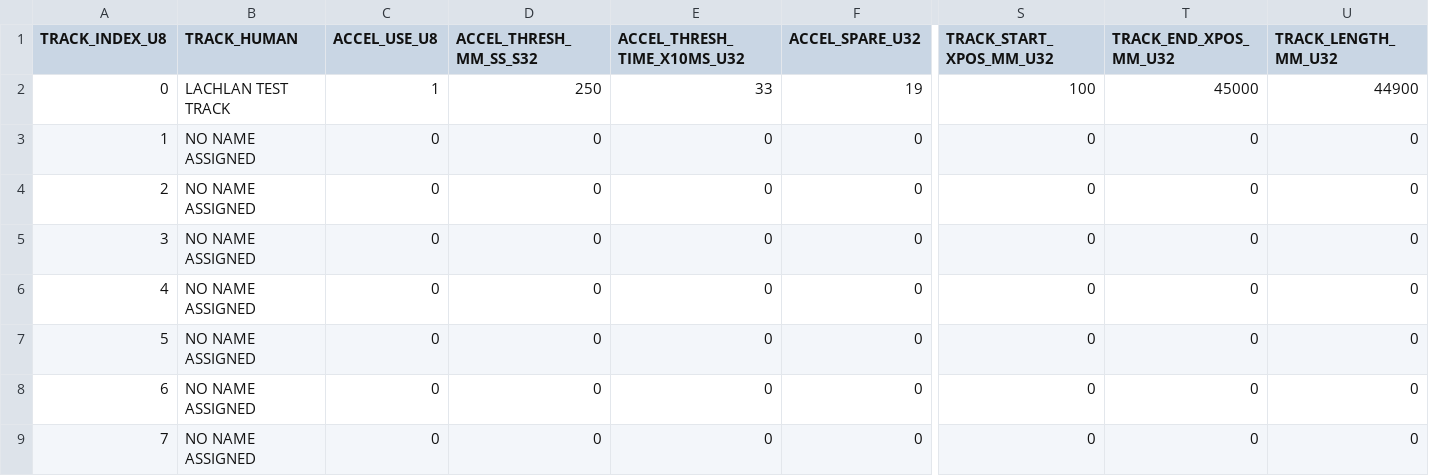
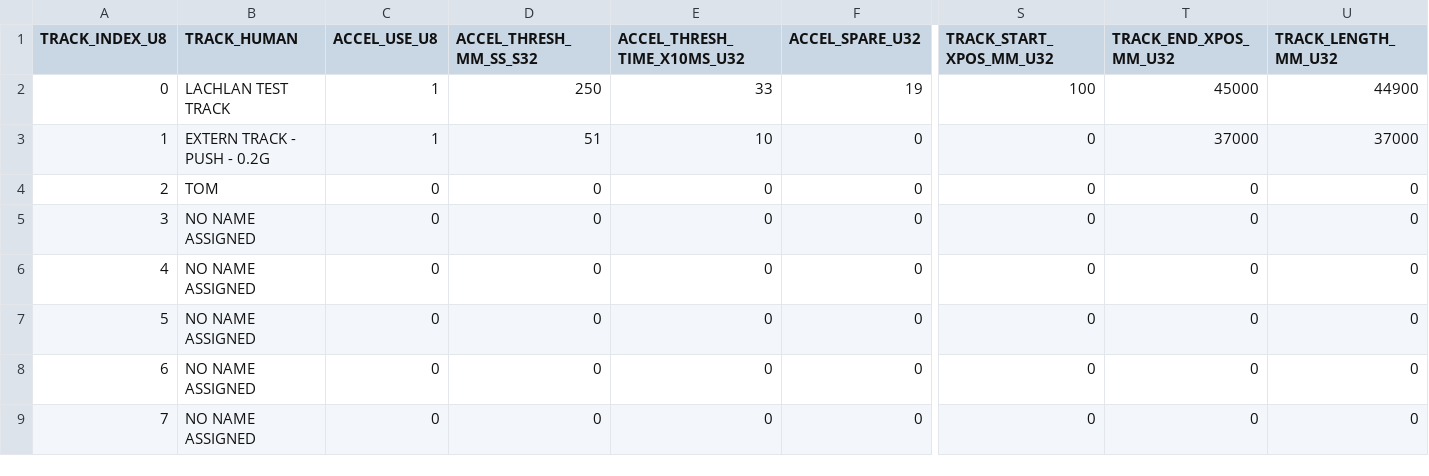
Before and after one commit to rLoopTeam/eng-software-pod, a CSV file: FIRMWARE/PROJECT_CODE/LCCM655__RLOOP__FCU_CORE/FLIGHT_CONTROLLER/TRACK_DATABASE/DATABASES/databases2.csv, drawn as a sheet; only a part is shown, gaps mark what is left out; the diff names each change by its address in the sheet, - before the commit and + after, or states it on an @@ line.

```diff
--- a/FIRMWARE/PROJECT_CODE/LCCM655__RLOOP__FCU_CORE/FLIGHT_CONTROLLER/TRACK_DATABASE/DATABASES/databases2.csv
+++ b/FIRMWARE/PROJECT_CODE/LCCM655__RLOOP__FCU_CORE/FLIGHT_CONTROLLER/TRACK_DATABASE/DATABASES/databases2.csv
-B3 (TRACK_HUMAN): NO NAME ASSIGNED
+B3 (TRACK_HUMAN): EXTERN TRACK - PUSH - 0.2G
-C3 (ACCEL_USE_U8): 0
+C3 (ACCEL_USE_U8): 1
-D3 (ACCEL_THRESH_MM_SS_S32): 0
+D3 (ACCEL_THRESH_MM_SS_S32): 51
-E3 (ACCEL_THRESH_TIME_X10MS_U32): 0
+E3 (ACCEL_THRESH_TIME_X10MS_U32): 10
-T3 (TRACK_END_XPOS_MM_U32): 0
+T3 (TRACK_END_XPOS_MM_U32): 37000
-U3 (TRACK_LENGTH_MM_U32): 0
+U3 (TRACK_LENGTH_MM_U32): 37000
-B4 (TRACK_HUMAN): NO NAME ASSIGNED
+B4 (TRACK_HUMAN): TOM
```
Also changed, not shown: 52 other files.
